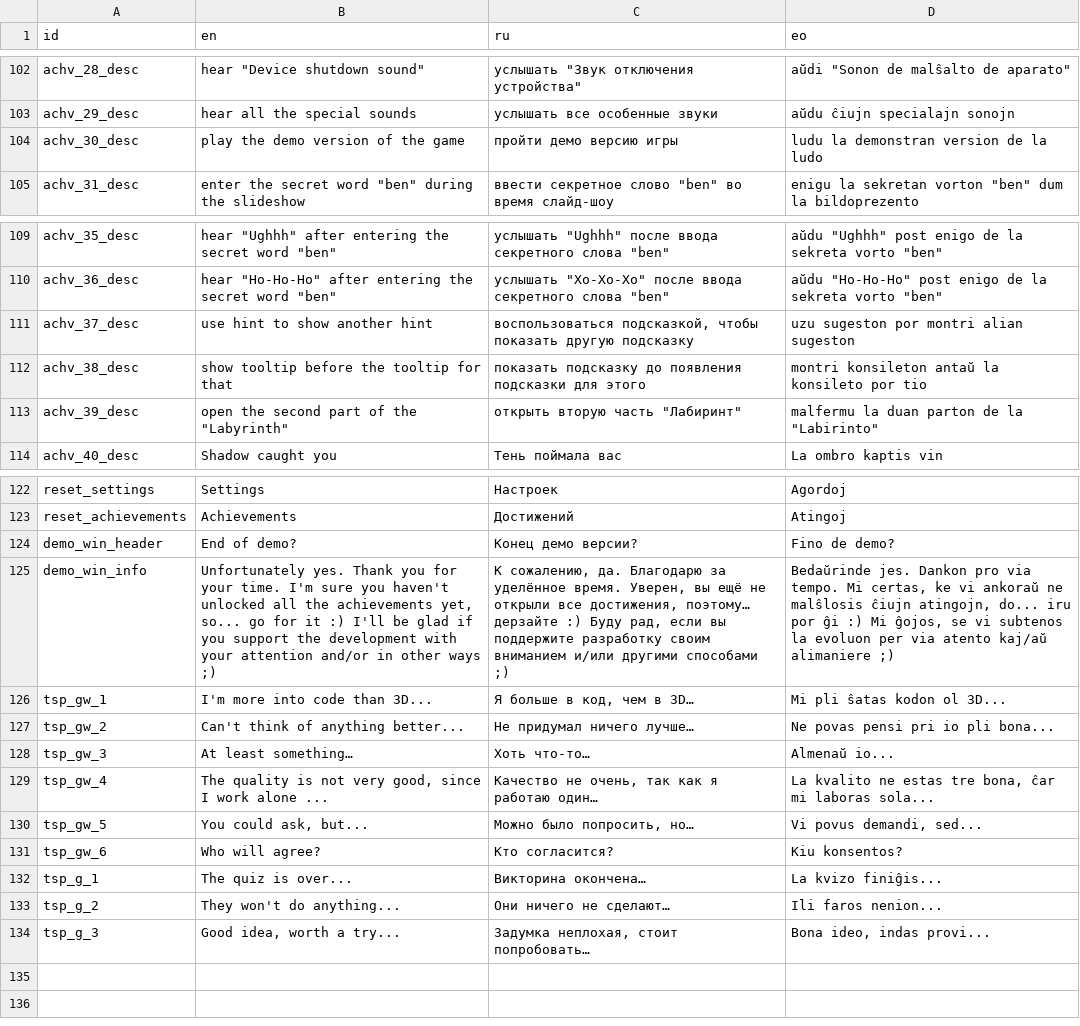
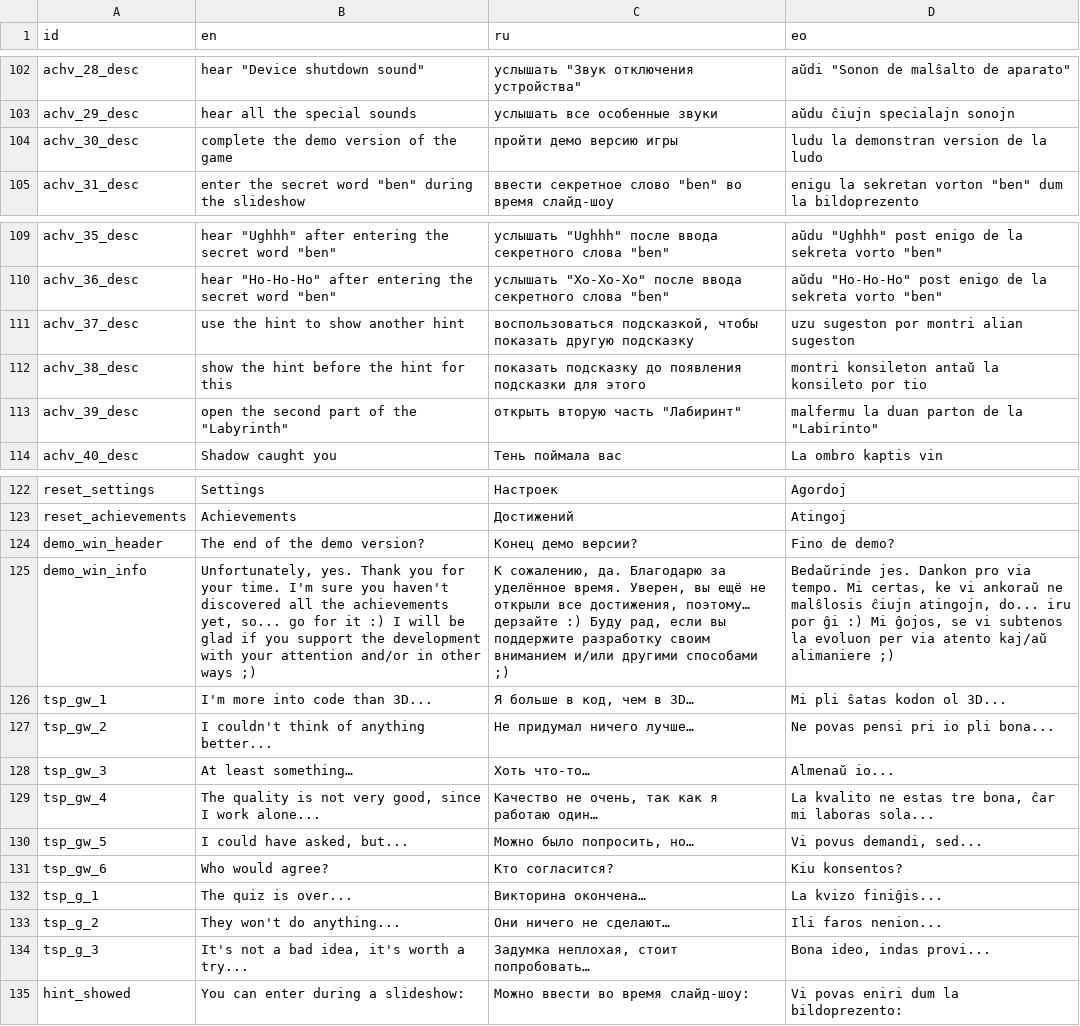
Before and after one commit to danredtmf/Quiz, a CSV file: resourses/locale/locale.csv, drawn as a sheet; only a part is shown, gaps mark what is left out; the diff names each change by its address in the sheet, - before the commit and + after, or states it on an @@ line.

Commit message:
Этап 5: Изменения
- перенос переменных и проверок, связанные с викториной
- слайд-шоу удалён из Главного меню
- рефакторинг случайной выборки изображений для викторины
- изменение некоторых фотографий для викторины
- добавлен и изменён перевод

```diff
--- a/resourses/locale/locale.csv
+++ b/resourses/locale/locale.csv
-B104 (en): play the demo version of the game
+B104 (en): complete the demo version of the game
-B111 (en): use hint to show another hint
+B111 (en): use the hint to show another hint
-B112 (en): show tooltip before the tooltip for that
+B112 (en): show the hint before the hint for this
-B124 (en): End of demo?
+B124 (en): The end of the demo version?
-B125 (en): Unfortunately yes. Thank you for your time. I'm sure you haven't unlocked all the achievements yet, so... go for it :) I'll be glad…
+B125 (en): Unfortunately, yes. Thank you for your time. I'm sure you haven't discovered all the achievements yet, so... go for it :) I will be glad…
-B127 (en): Can't think of anything better...
+B127 (en): I couldn't think of anything better...
-B129 (en): …I work alone ...
+B129 (en): …I work alone...
-B130 (en): You could ask, but...
+B130 (en): I could have asked, but...
-B131 (en): Who will agree?
+B131 (en): Who would agree?
-B134 (en): Good idea, worth a try...
+B134 (en): It's not a bad idea, it's worth a try...
+row 135: hint_showed | You can enter during a slideshow: | Можно ввести во время слайд-шоу: | Vi povas eniri dum la bildoprezento:
```
Also changed, not shown: 8 other files.
